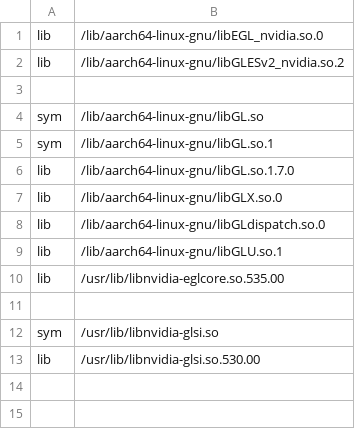
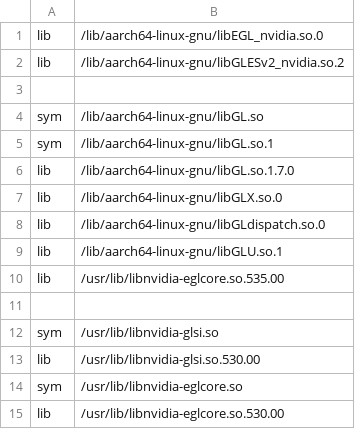
Before and after one commit to meghdeepj/nv_driveworks_demo, a CSV file: docker/run/nvgl.csv, drawn as a sheet.

Commit message:
target-docker-container sample_hello_world work.

```diff
--- a/docker/run/nvgl.csv
+++ b/docker/run/nvgl.csv
@@ -13 +13,3 @@ sym, /usr/lib/libnvidia-glsi.so
 lib, /usr/lib/libnvidia-glsi.so.530.00
+sym, /usr/lib/libnvidia-eglcore.so
+lib, /usr/lib/libnvidia-eglcore.so.530.00
```
Also changed, not shown: 1 other file.
